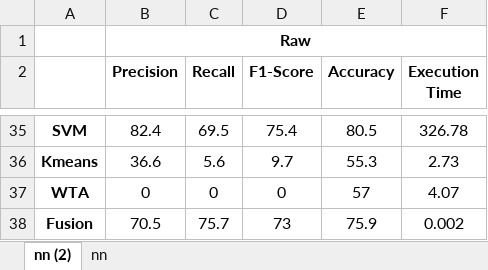
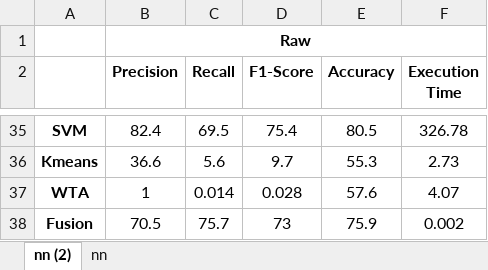
Before and after one commit to TannerFry/CS522-Final-Project, an Excel workbook: Results_reduced_update!!!!!!!new.xlsx, sheet nn (2), drawn as a sheet; only a part is shown, gaps mark what is left out; values as stored, in another font and other column widths than the file's, no borders; charts and pictures not drawn; the diff names each change by its address in the sheet, - before the commit and + after, or states it on an @@ line.

Commit message:
update to excel sheet

```diff
--- a/Results_reduced_update!!!!!!!new.xlsx (sheet nn (2))
+++ b/Results_reduced_update!!!!!!!new.xlsx (sheet nn (2))
-B37 (Precision): 0
+B37 (Precision): 1
-C37 (Recall): 0
+C37 (Recall): 0.014
-D37 (F1-Score): 0
+D37 (F1-Score): 0.028
-E37 (Accuracy): 57
+E37 (Accuracy): 57.6
```
Also changed, not shown: charts or pictures.
